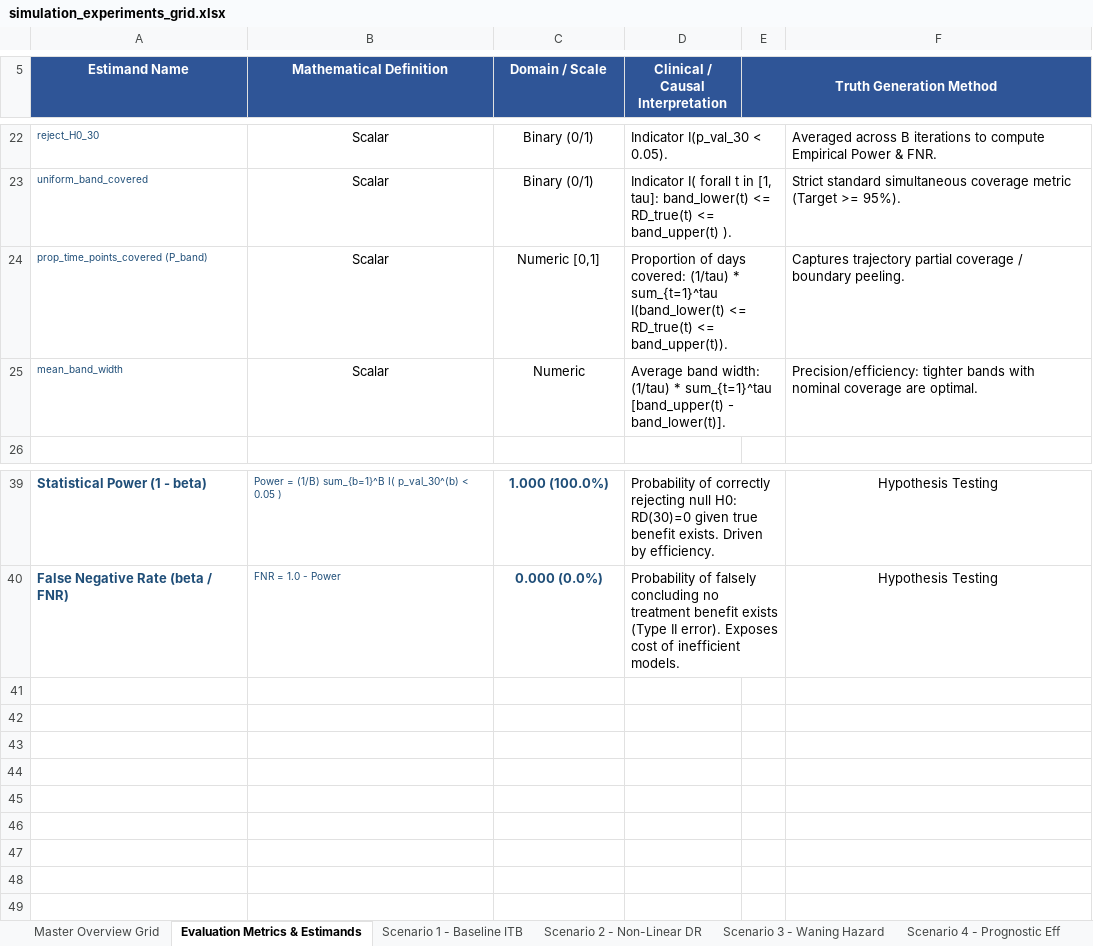
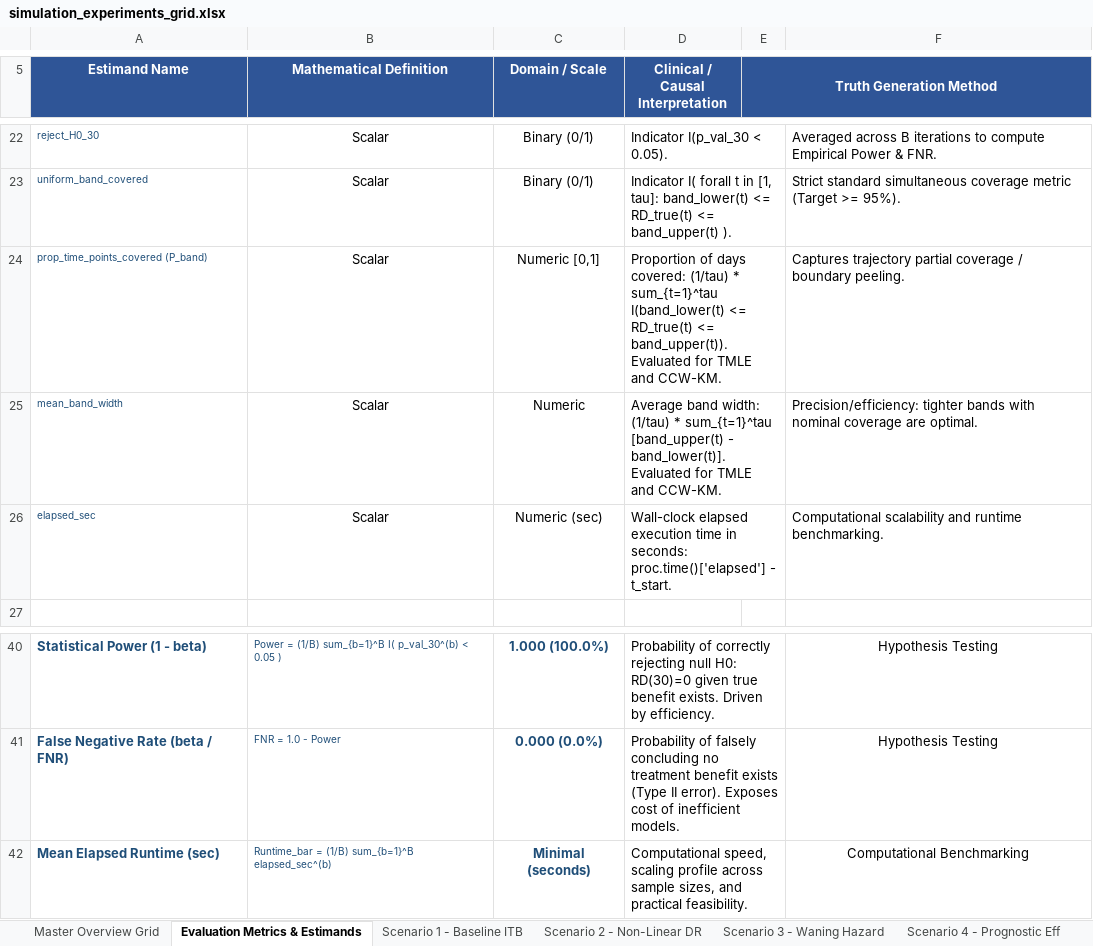
Before and after one commit to twj8CDC/tmle_tte, an Excel workbook: sim/simulation_experiments_grid.xlsx, sheet Evaluation Metrics & Estimands, drawn as a sheet; only a part is shown, gaps mark what is left out; values as stored, in another font and other column widths than the file's, no borders; the diff names each change by its address in the sheet, - before the commit and + after, or states it on an @@ line.

Commit message:
feat(sim): complete 1-iteration benchmark across 32 conditions and export master Excel workbook

```diff
--- a/sim/simulation_experiments_grid.xlsx (sheet Evaluation Metrics & Estimands)
+++ b/sim/simulation_experiments_grid.xlsx (sheet Evaluation Metrics & Estimands)
-D24 (Clinical / Causal Interpretation): …<= band_upper(t)).
+D24 (Clinical / Causal Interpretation): …<= band_upper(t)). Evaluated for TMLE and CCW-KM.
-D25 (Clinical / Causal Interpretation): …- band_lower(t)].
+D25 (Clinical / Causal Interpretation): …- band_lower(t)]. Evaluated for TMLE and CCW-KM.
+row 26: elapsed_sec | Scalar | Numeric (sec) | Wall-clock elapsed execution time in seconds: proc.time()['elapsed'] - t_start. |  | Computational scalability and runtime benchmarking.
+row 42: Mean Elapsed Runtime (sec) | Runtime_bar = (1/B) sum_{b=1}^B elapsed_sec^(b) | Minimal (seconds) | Computational speed, scaling profile across sample sizes, and practical feasibility. |  | Computational Benchmarking
```
Also changed, not shown: 10 other files.
